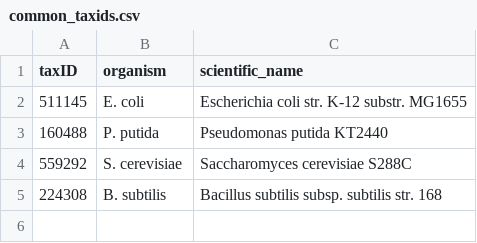
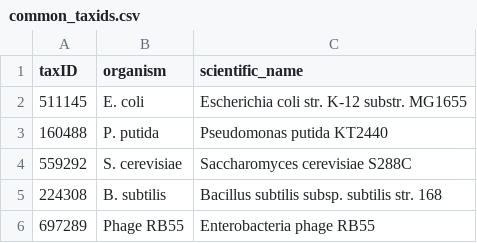
Before and after one commit to Edinburgh-Genome-Foundry/genome_collector, a CSV file: docs/common_taxids.csv, drawn as a sheet; the diff names each change by its address in the sheet, - before the commit and + after, or states it on an @@ line.

Commit message:
Now using a phage genome for tests (very small)

```diff
--- a/docs/common_taxids.csv
+++ b/docs/common_taxids.csv
+row 6: 697289 | Phage RB55 | Enterobacteria phage RB55
```
Also changed, not shown: 2 other files.
